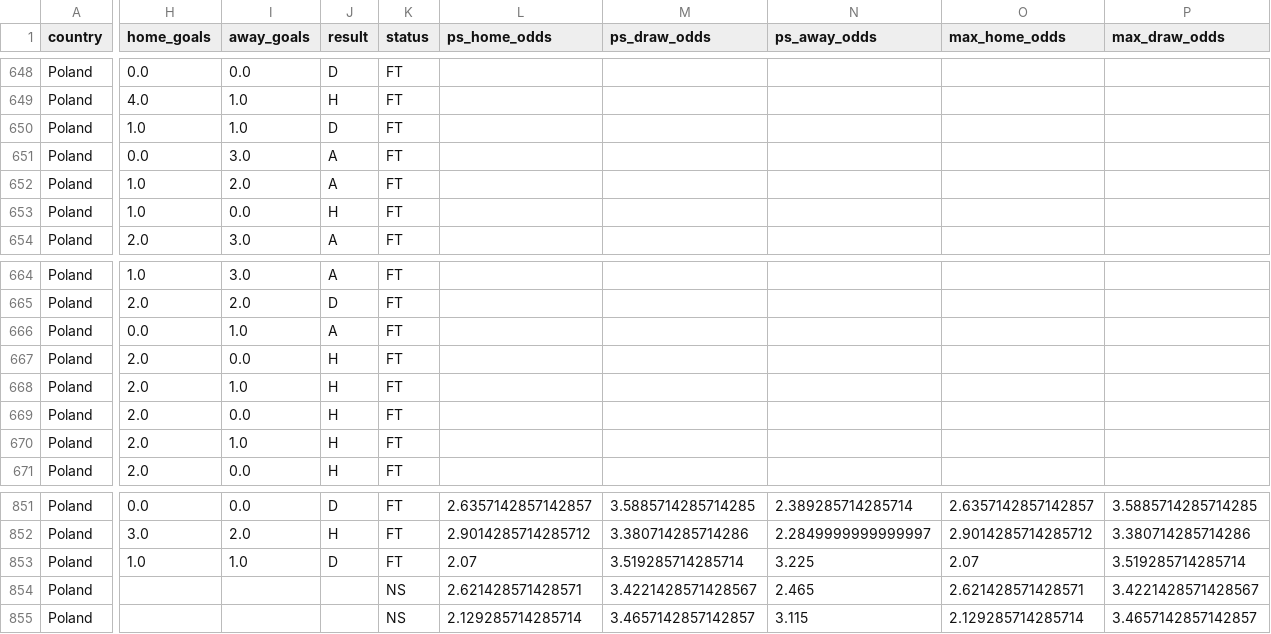
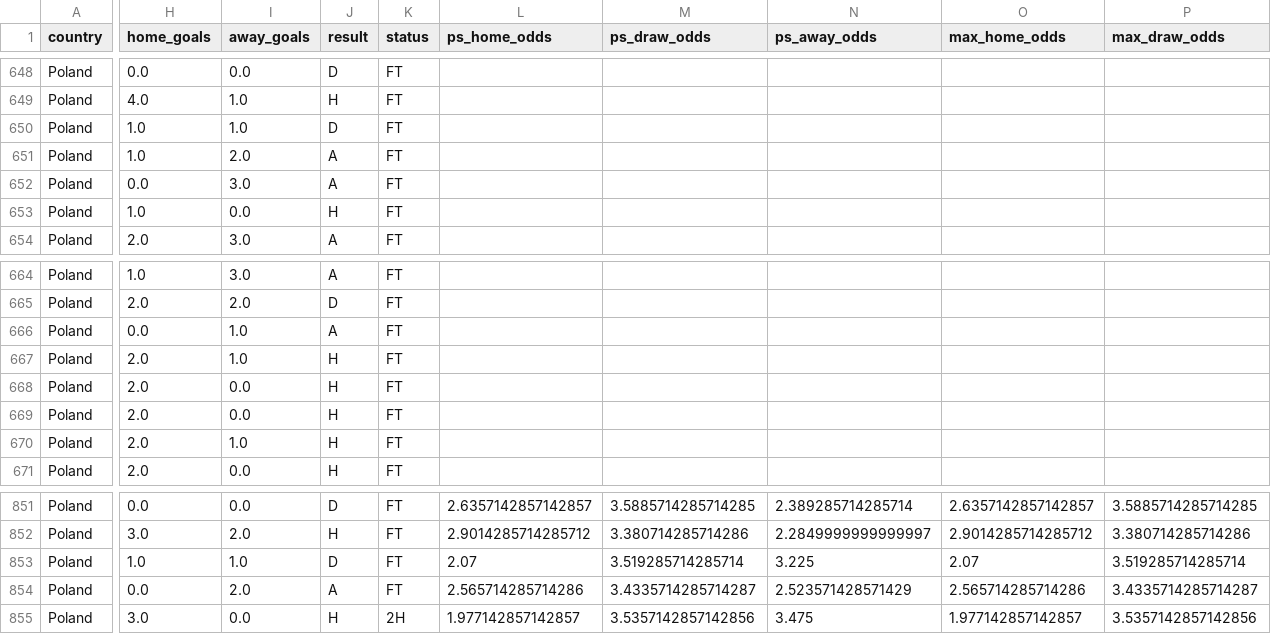
Before and after one commit to michaldulak89/typer-meczowy, a CSV file: data/processed/POL_all_standard.csv, drawn as a sheet; only a part is shown, gaps mark what is left out; the diff covers the shown part only; the diff names each change by its address in the sheet, - before the commit and + after, or states it on an @@ line.

Commit message:
add value live

```diff
--- a/data/processed/POL_all_standard.csv
+++ b/data/processed/POL_all_standard.csv
@@ row 652 moved to row 651: Poland @@
@@ row 668 moved to row 667: Poland @@
-H854 (home_goals): (empty)
+H854 (home_goals): 0.0
-I854 (away_goals): (empty)
+I854 (away_goals): 2.0
-J854 (result): (empty)
+J854 (result): A
-K854 (status): NS
+K854 (status): FT
-L854 (ps_home_odds): 2.621428571428571
+L854 (ps_home_odds): 2.565714285714286
-M854 (ps_draw_odds): 3.4221428571428567
+M854 (ps_draw_odds): 3.4335714285714287
-N854 (ps_away_odds): 2.465
+N854 (ps_away_odds): 2.523571428571429
-O854 (max_home_odds): 2.621428571428571
+O854 (max_home_odds): 2.565714285714286
-P854 (max_draw_odds): 3.4221428571428567
+P854 (max_draw_odds): 3.4335714285714287
-H855 (home_goals): (empty)
+H855 (home_goals): 3.0
-I855 (away_goals): (empty)
+I855 (away_goals): 0.0
-J855 (result): (empty)
+J855 (result): H
-K855 (status): NS
+K855 (status): 2H
-L855 (ps_home_odds): 2.129285714285714
+L855 (ps_home_odds): 1.977142857142857
-M855 (ps_draw_odds): 3.4657142857142857
+M855 (ps_draw_odds): 3.5357142857142856
-N855 (ps_away_odds): 3.115
+N855 (ps_away_odds): 3.475
-O855 (max_home_odds): 2.129285714285714
+O855 (max_home_odds): 1.977142857142857
-P855 (max_draw_odds): 3.4657142857142857
+P855 (max_draw_odds): 3.5357142857142856
```
Also changed, not shown: 18 moved rows and 59 edited cells elsewhere in this file, 1 other file.
